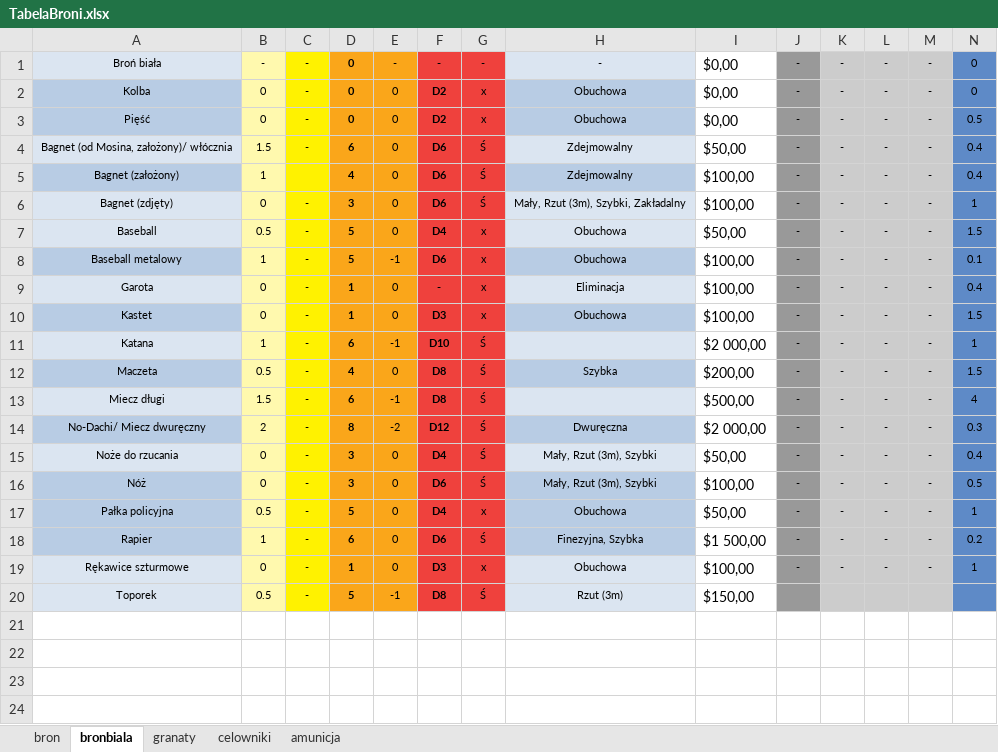
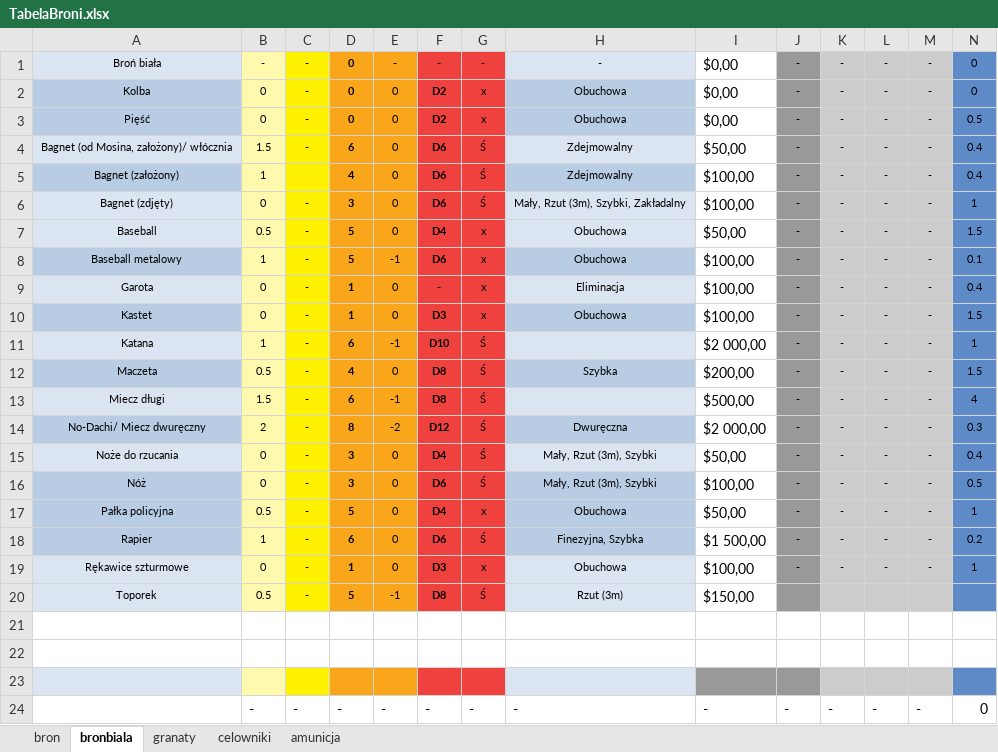
Before and after one commit to PLchochliman/TG, an Excel workbook: TabelaBroni.xlsx, sheet bronbiala, drawn as a sheet; only a part is shown; values as stored, in another font and other column widths than the file's, no borders; rows hold the shown columns only; the diff names each change by its address in the sheet, - before the commit and + after, or states it on an @@ line.

```diff
--- a/TabelaBroni.xlsx (sheet bronbiala)
+++ b/TabelaBroni.xlsx (sheet bronbiala)
+row 21: (empty)
+row 22: (empty)
+row 23: (empty)
+row 24:  | - | - | - | - | - | - | - | - | - | - | - | - | 0
```
Also changed, not shown: sheet bron, sheet celowniki, sheet amunicja, formulas that keep their value, SpecjalizacjeDoZrobienia.xlsx, 5 other files.
